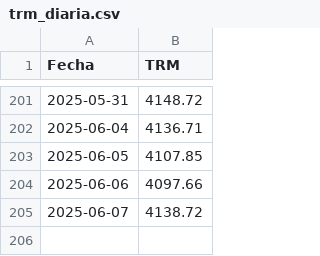
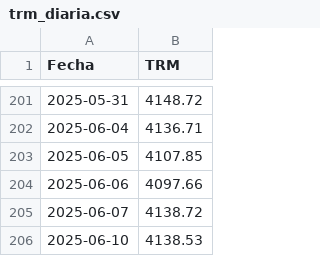
Before and after one commit to Robngraci/descargar_trm_diaria, a CSV file: trm_diaria.csv, drawn as a sheet; only a part is shown, gaps mark what is left out; the diff names each change by its address in the sheet, - before the commit and + after, or states it on an @@ line.

```diff
--- a/trm_diaria.csv
+++ b/trm_diaria.csv
+row 206: 2025-06-10 | 4138.53
```
